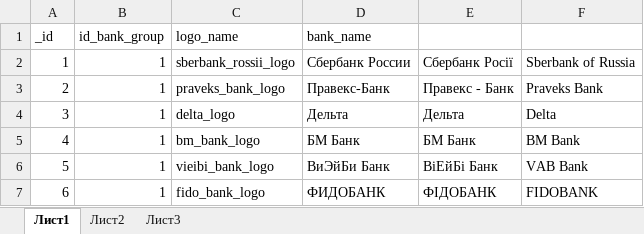
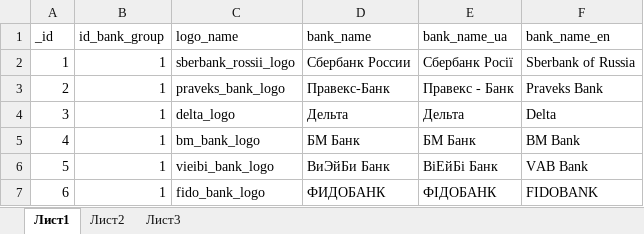
Before and after one commit to qualitat1ve/ATM-Explorer, an Excel workbook: database_source/original/banks.xlsx, sheet Лист1, drawn as a sheet; only a part is shown; values as stored, in another font and other column widths than the file's, no borders; the diff names each change by its address in the sheet, - before the commit and + after, or states it on an @@ line.

```diff
--- a/database_source/original/banks.xlsx (sheet Лист1)
+++ b/database_source/original/banks.xlsx (sheet Лист1)
-E1: (empty)
+E1: bank_name_ua
-F1: (empty)
+F1: bank_name_en
```
Also changed, not shown: database_source/original/cities.xlsx, 12 other files.
